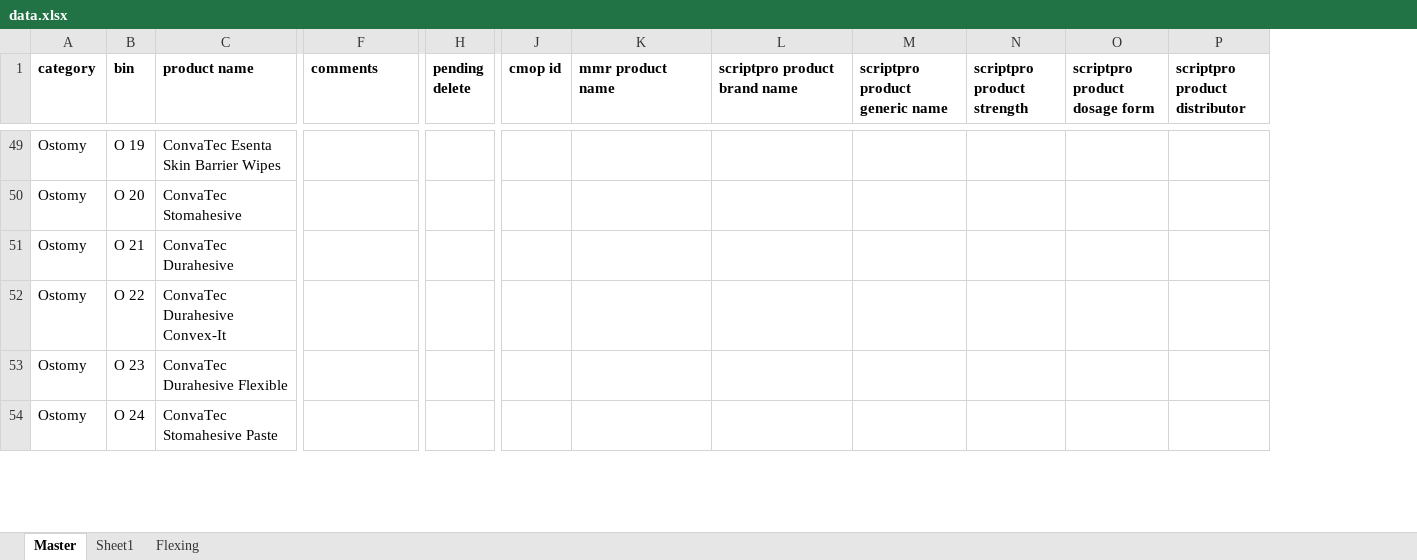
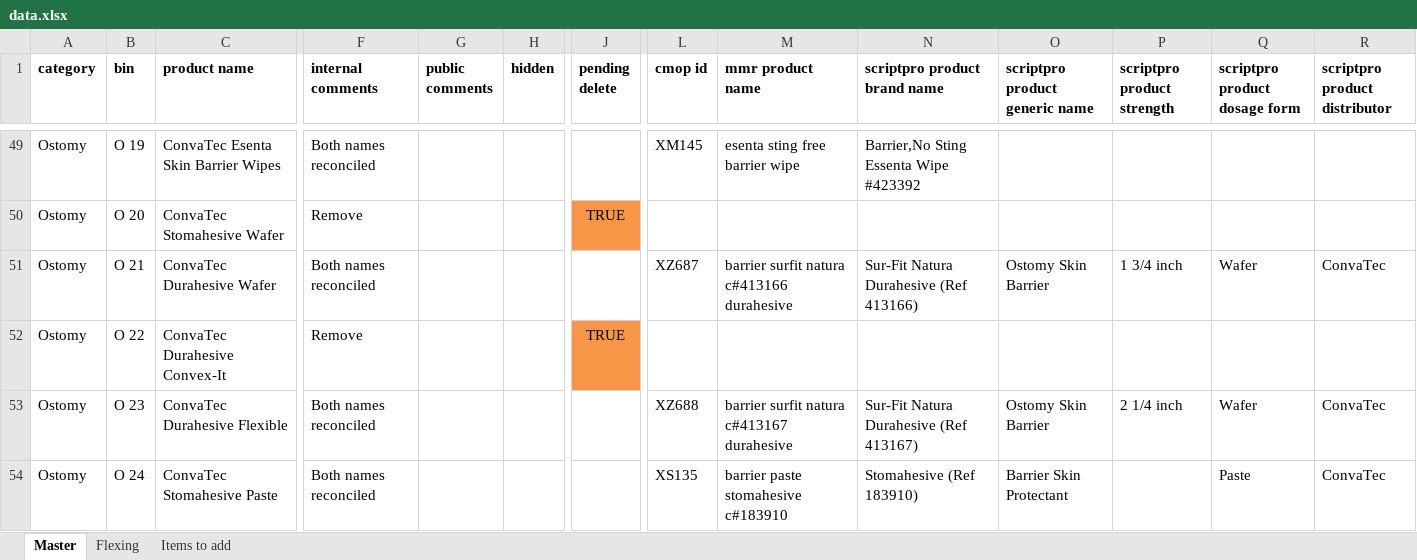
Before and after one commit to broncos-physic/op_supplies, an Excel workbook: data.xlsx, sheet Master, drawn as a sheet; only a part is shown, gaps mark what is left out; values as stored, in another font and other column widths than the file's, no borders; conditional formats and table styles not drawn; addresses are those after the commit; the diff covers the shown part only; the diff names each change by its address in the sheet, - before the commit and + after, or states it on an @@ line.

Commit message:
More added MMR and ScriptPro names
- Ostomy done
- Woundcare in progress

```diff
--- a/data.xlsx (sheet Master)
+++ b/data.xlsx (sheet Master)
-sheet tab: Sheet1
+sheet tab: Items to add
+column G (public comments), empty
+column H (hidden), empty
-F1: comments
+F1: internal comments
-F49 (internal comments): (empty)
+F49 (internal comments): Both names reconciled
-L49 (cmop id): (empty)
+L49 (cmop id): XM145
-M49 (mmr product name): (empty)
+M49 (mmr product name): esenta sting free barrier wipe
-N49 (scriptpro product brand name): (empty)
+N49 (scriptpro product brand name): Barrier,No Sting Essenta Wipe #423392
-C50 (product name): ConvaTec Stomahesive
+C50 (product name): ConvaTec Stomahesive Wafer
-F50 (internal comments): (empty)
+F50 (internal comments): Remove
-J50 (pending delete): (empty)
+J50 (pending delete): TRUE
-J50 fill: none
+J50 fill: #F79646
-C51 (product name): ConvaTec Durahesive
+C51 (product name): ConvaTec Durahesive Wafer
-F51 (internal comments): (empty)
+F51 (internal comments): Both names reconciled
-L51 (cmop id): (empty)
+L51 (cmop id): XZ687
-M51 (mmr product name): (empty)
+M51 (mmr product name): barrier surfit natura c#413166 durahesive
-N51 (scriptpro product brand name): (empty)
+N51 (scriptpro product brand name): Sur-Fit Natura Durahesive (Ref 413166)
-O51 (scriptpro product generic name): (empty)
+O51 (scriptpro product generic name): Ostomy Skin Barrier
-P51 (scriptpro product strength): (empty)
+P51 (scriptpro product strength): 1 3/4 inch
-Q51 (scriptpro product dosage form): (empty)
+Q51 (scriptpro product dosage form): Wafer
-R51 (scriptpro product distributor): (empty)
+R51 (scriptpro product distributor): ConvaTec
-F52 (internal comments): (empty)
+F52 (internal comments): Remove
-J52 (pending delete): (empty)
+J52 (pending delete): TRUE
-J52 fill: none
+J52 fill: #F79646
-F53:F54 (internal comments): (empty)
+F53:F54 (internal comments): Both names reconciled
-L53 (cmop id): (empty)
+L53 (cmop id): XZ688
-M53 (mmr product name): (empty)
+M53 (mmr product name): barrier surfit natura c#413167 durahesive
-N53 (scriptpro product brand name): (empty)
+N53 (scriptpro product brand name): Sur-Fit Natura Durahesive (Ref 413167)
-O53 (scriptpro product generic name): (empty)
+O53 (scriptpro product generic name): Ostomy Skin Barrier
-P53 (scriptpro product strength): (empty)
+P53 (scriptpro product strength): 2 1/4 inch
-Q53 (scriptpro product dosage form): (empty)
+Q53 (scriptpro product dosage form): Wafer
-R53:R54 (scriptpro product distributor): (empty)
+R53:R54 (scriptpro product distributor): ConvaTec
-L54 (cmop id): (empty)
+L54 (cmop id): XS135
-M54 (mmr product name): (empty)
+M54 (mmr product name): barrier paste stomahesive c#183910
-N54 (scriptpro product brand name): (empty)
+N54 (scriptpro product brand name): Stomahesive (Ref 183910)
-O54 (scriptpro product generic name): (empty)
+O54 (scriptpro product generic name): Barrier Skin Protectant
-Q54 (scriptpro product dosage form): (empty)
+Q54 (scriptpro product dosage form): Paste
```
Also changed, not shown: 3 added rows, 202 edited cells and cell formats elsewhere in this sheet.
